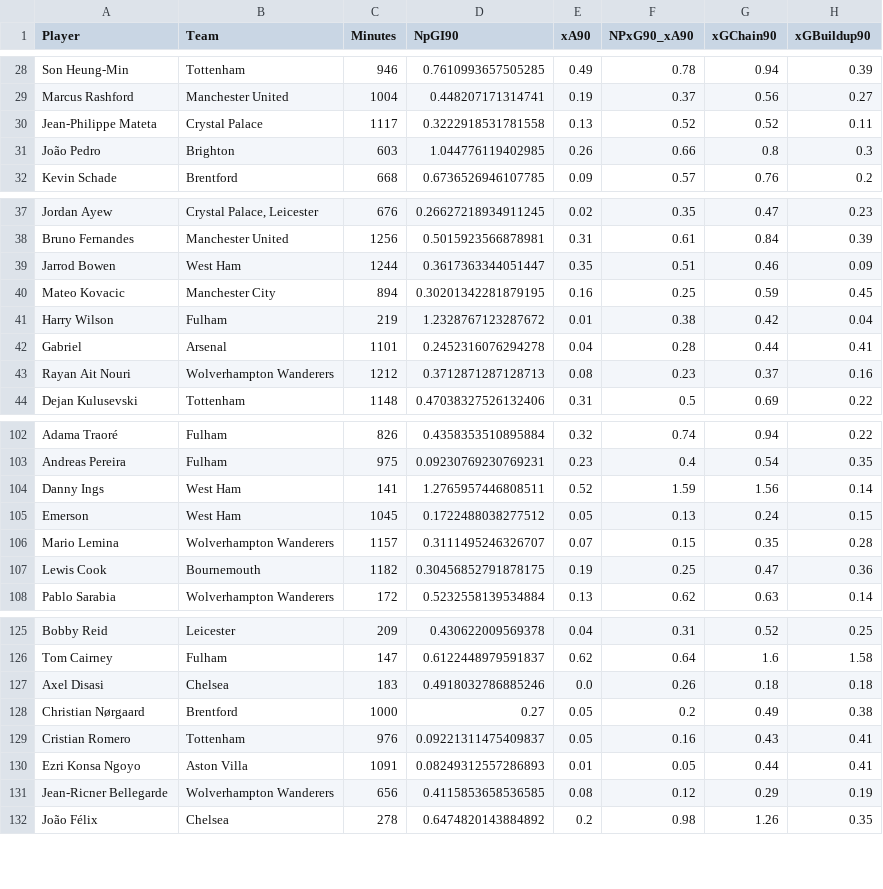
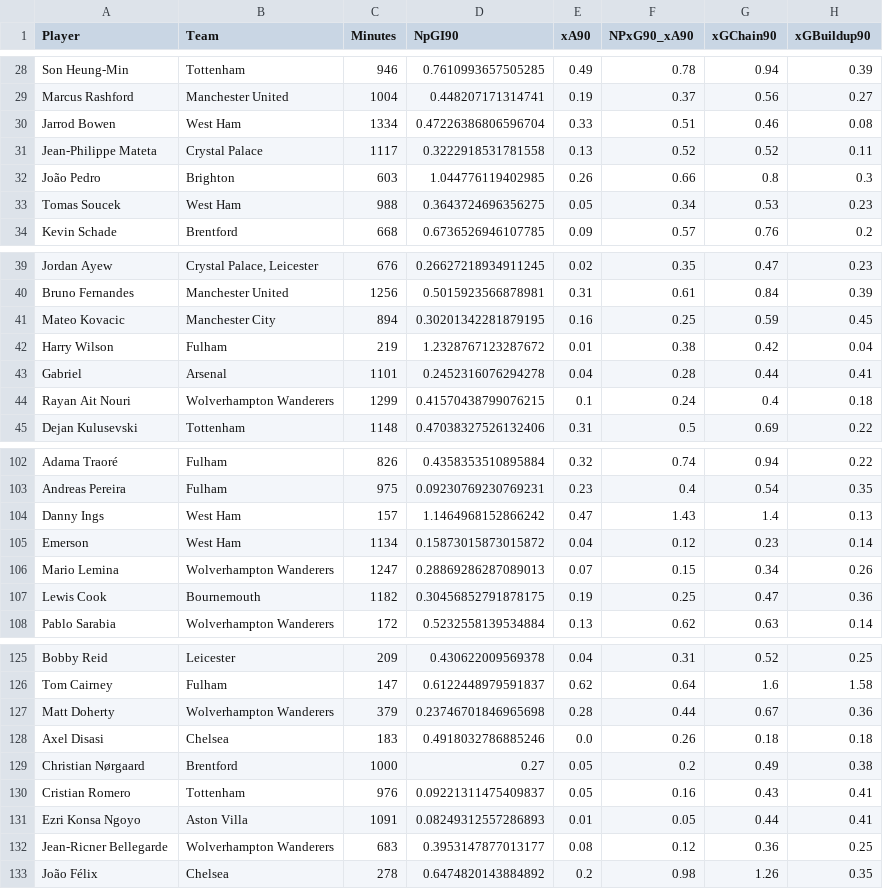
Before and after one commit to oforiik/fpl-assistant, a CSV file: data/season_stats.csv, drawn as a sheet; only a part is shown, gaps mark what is left out; the diff covers the shown part only.

```diff
--- a/data/season_stats.csv
+++ b/data/season_stats.csv
@@ -29,4 +29,6 @@ Son Heung-Min,Tottenham,946,0.7610993657505285,0.49,0.78,0.94,0.39
 Marcus Rashford,Manchester United,1004,0.448207171314741,0.19,0.37,0.56,0.27
+Jarrod Bowen,West Ham,1334,0.47226386806596704,0.33,0.51,0.46,0.08
 Jean-Philippe Mateta,Crystal Palace,1117,0.3222918531781558,0.13,0.52,0.52,0.11
 João Pedro,Brighton,603,1.044776119402985,0.26,0.66,0.8,0.3
+Tomas Soucek,West Ham,988,0.3643724696356275,0.05,0.34,0.53,0.23
 Kevin Schade,Brentford,668,0.6736526946107785,0.09,0.57,0.76,0.2
@@ -38,3 +40,2 @@ Jordan Ayew,"Crystal Palace, Leicester",676,0.26627218934911245,0.02,0.35,0.47,0
 Bruno Fernandes,Manchester United,1256,0.5015923566878981,0.31,0.61,0.84,0.39
-Jarrod Bowen,West Ham,1244,0.3617363344051447,0.35,0.51,0.46,0.09
 Mateo Kovacic,Manchester City,894,0.30201342281879195,0.16,0.25,0.59,0.45
@@ -42,3 +43,3 @@ Harry Wilson,Fulham,219,1.2328767123287672,0.01,0.38,0.42,0.04
 Gabriel,Arsenal,1101,0.2452316076294278,0.04,0.28,0.44,0.41
-Rayan Ait Nouri,Wolverhampton Wanderers,1212,0.3712871287128713,0.08,0.23,0.37,0.16
+Rayan Ait Nouri,Wolverhampton Wanderers,1299,0.41570438799076215,0.1,0.24,0.4,0.18
 Dejan Kulusevski,Tottenham,1148,0.47038327526132406,0.31,0.5,0.69,0.22
@@ -103,5 +103,5 @@ Adama Traoré,Fulham,826,0.4358353510895884,0.32,0.74,0.94,0.22
 Andreas Pereira,Fulham,975,0.09230769230769231,0.23,0.4,0.54,0.35
-Danny Ings,West Ham,141,1.2765957446808511,0.52,1.59,1.56,0.14
-Emerson,West Ham,1045,0.1722488038277512,0.05,0.13,0.24,0.15
-Mario Lemina,Wolverhampton Wanderers,1157,0.3111495246326707,0.07,0.15,0.35,0.28
+Danny Ings,West Ham,157,1.1464968152866242,0.47,1.43,1.4,0.13
+Emerson,West Ham,1134,0.15873015873015872,0.04,0.12,0.23,0.14
+Mario Lemina,Wolverhampton Wanderers,1247,0.28869286287089013,0.07,0.15,0.34,0.26
 Lewis Cook,Bournemouth,1182,0.30456852791878175,0.19,0.25,0.47,0.36
@@ -126,2 +126,3 @@ Bobby Reid,Leicester,209,0.430622009569378,0.04,0.31,0.52,0.25
 Tom Cairney,Fulham,147,0.6122448979591837,0.62,0.64,1.6,1.58
+Matt Doherty,Wolverhampton Wanderers,379,0.23746701846965698,0.28,0.44,0.67,0.36
 Axel Disasi,Chelsea,183,0.4918032786885246,0.0,0.26,0.18,0.18
@@ -130,3 +131,3 @@ Cristian Romero,Tottenham,976,0.09221311475409837,0.05,0.16,0.43,0.41
 Ezri Konsa Ngoyo,Aston Villa,1091,0.08249312557286893,0.01,0.05,0.44,0.41
-Jean-Ricner Bellegarde,Wolverhampton Wanderers,656,0.4115853658536585,0.08,0.12,0.29,0.19
+Jean-Ricner Bellegarde,Wolverhampton Wanderers,683,0.3953147877013177,0.08,0.12,0.36,0.25
 João Félix,Chelsea,278,0.6474820143884892,0.2,0.98,1.26,0.35
```
Also changed, not shown: 2 removed rows and 93 edited cells elsewhere in this file, data/form_stats.csv.
